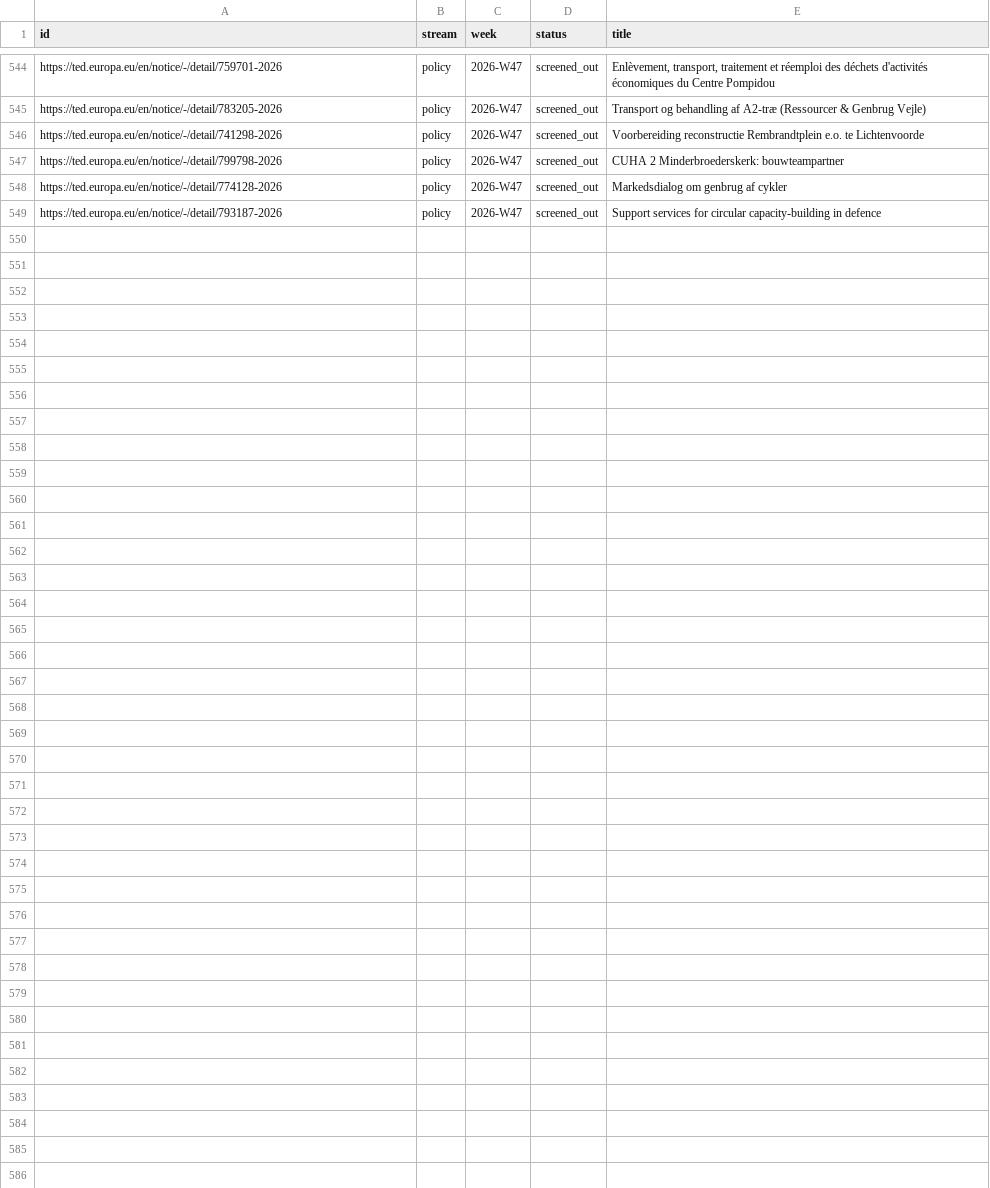
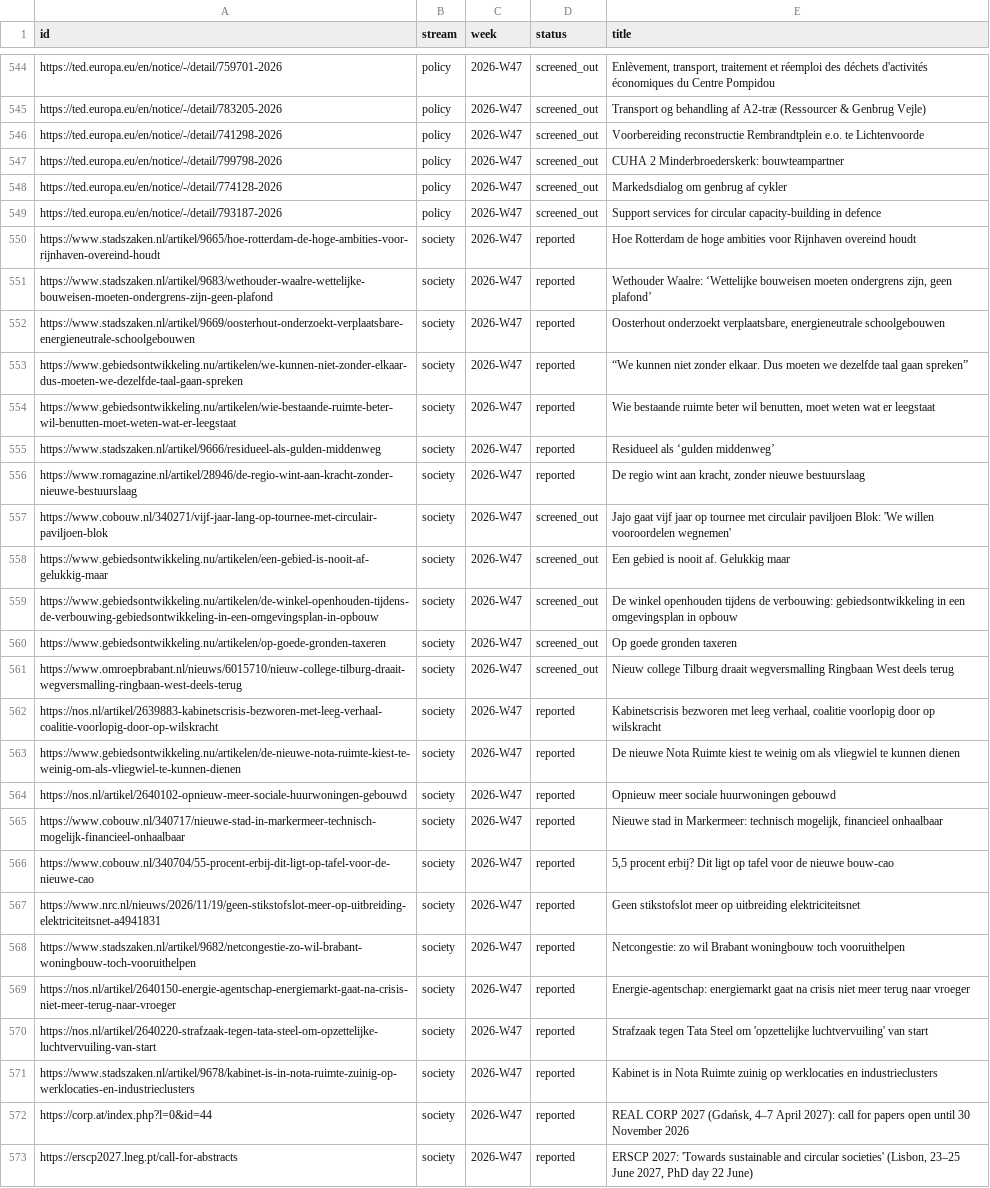
Before and after one commit to fima42/phd-radar, a CSV file: data/seen.csv, drawn as a sheet; only a part is shown, gaps mark what is left out.

```diff
--- a/data/seen.csv
+++ b/data/seen.csv
@@ -549 +549,25 @@ https://ted.europa.eu/en/notice/-/detail/774128-2026,policy,2026-W47,screened_ou
 https://ted.europa.eu/en/notice/-/detail/793187-2026,policy,2026-W47,screened_out,Support services for circular capacity-building in defence
+https://www.stadszaken.nl/artikel/9665/hoe-rotterdam-de-hoge-ambities-voor-rijnhaven-overeind-houdt,society,2026-W47,reported,Hoe Rotterdam de hoge ambities voor Rijnhaven overeind houdt
+https://www.stadszaken.nl/artikel/9683/wethouder-waalre-wettelijke-bouweisen-moeten-ondergrens-zijn-geen-plafond,society,2026-W47,reported,"Wethouder Waalre: ‘Wettelijke bouweisen moeten ondergrens zijn, geen plafond’"
+https://www.stadszaken.nl/artikel/9669/oosterhout-onderzoekt-verplaatsbare-energieneutrale-schoolgebouwen,society,2026-W47,reported,"Oosterhout onderzoekt verplaatsbare, energieneutrale schoolgebouwen"
+https://www.gebiedsontwikkeling.nu/artikelen/we-kunnen-niet-zonder-elkaar-dus-moeten-we-dezelfde-taal-gaan-spreken,society,2026-W47,reported,“We kunnen niet zonder elkaar. Dus moeten we dezelfde taal gaan spreken”
+https://www.gebiedsontwikkeling.nu/artikelen/wie-bestaande-ruimte-beter-wil-benutten-moet-weten-wat-er-leegstaat,society,2026-W47,reported,"Wie bestaande ruimte beter wil benutten, moet weten wat er leegstaat"
+https://www.stadszaken.nl/artikel/9666/residueel-als-gulden-middenweg,society,2026-W47,reported,Residueel als ‘gulden middenweg’
+https://www.romagazine.nl/artikel/28946/de-regio-wint-aan-kracht-zonder-nieuwe-bestuurslaag,society,2026-W47,reported,"De regio wint aan kracht, zonder nieuwe bestuurslaag"
+https://www.cobouw.nl/340271/vijf-jaar-lang-op-tournee-met-circulair-paviljoen-blok,society,2026-W47,screened_out,Jajo gaat vijf jaar op tournee met circulair paviljoen Blok: 'We willen vooroordelen wegnemen'
+https://www.gebiedsontwikkeling.nu/artikelen/een-gebied-is-nooit-af-gelukkig-maar,society,2026-W47,screened_out,Een gebied is nooit af. Gelukkig maar
+https://www.gebiedsontwikkeling.nu/artikelen/de-winkel-openhouden-tijdens-de-verbouwing-gebiedsontwikkeling-in-een-omgevingsplan-in-opbouw,society,2026-W47,screened_out,De winkel openhouden tijdens de verbouwing: gebiedsontwikkeling in een omgevingsplan in opbouw
+https://www.gebiedsontwikkeling.nu/artikelen/op-goede-gronden-taxeren,society,2026-W47,screened_out,Op goede gronden taxeren
+https://www.omroepbrabant.nl/nieuws/6015710/nieuw-college-tilburg-draait-wegversmalling-ringbaan-west-deels-terug,society,2026-W47,screened_out,Nieuw college Tilburg draait wegversmalling Ringbaan West deels terug
+https://nos.nl/artikel/2639883-kabinetscrisis-bezworen-met-leeg-verhaal-coalitie-voorlopig-door-op-wilskracht,society,2026-W47,reported,"Kabinetscrisis bezworen met leeg verhaal, coalitie voorlopig door op wilskracht"
+https://www.gebiedsontwikkeling.nu/artikelen/de-nieuwe-nota-ruimte-kiest-te-weinig-om-als-vliegwiel-te-kunnen-dienen,society,2026-W47,reported,De nieuwe Nota Ruimte kiest te weinig om als vliegwiel te kunnen dienen
+https://nos.nl/artikel/2640102-opnieuw-meer-sociale-huurwoningen-gebouwd,society,2026-W47,reported,Opnieuw meer sociale huurwoningen gebouwd
+https://www.cobouw.nl/340717/nieuwe-stad-in-markermeer-technisch-mogelijk-financieel-onhaalbaar,society,2026-W47,reported,"Nieuwe stad in Markermeer: technisch mogelijk, financieel onhaalbaar"
+https://www.cobouw.nl/340704/55-procent-erbij-dit-ligt-op-tafel-voor-de-nieuwe-cao,society,2026-W47,reported,"5,5 procent erbij? Dit ligt op tafel voor de nieuwe bouw-cao"
+https://www.nrc.nl/nieuws/2026/11/19/geen-stikstofslot-meer-op-uitbreiding-elektriciteitsnet-a4941831,society,2026-W47,reported,Geen stikstofslot meer op uitbreiding elektriciteitsnet
+https://www.stadszaken.nl/artikel/9682/netcongestie-zo-wil-brabant-woningbouw-toch-vooruithelpen,society,2026-W47,reported,Netcongestie: zo wil Brabant woningbouw toch vooruithelpen
+https://nos.nl/artikel/2640150-energie-agentschap-energiemarkt-gaat-na-crisis-niet-meer-terug-naar-vroeger,society,2026-W47,reported,Energie-agentschap: energiemarkt gaat na crisis niet meer terug naar vroeger
+https://nos.nl/artikel/2640220-strafzaak-tegen-tata-steel-om-opzettelijke-luchtvervuiling-van-start,society,2026-W47,reported,Strafzaak tegen Tata Steel om 'opzettelijke luchtvervuiling' van start
+https://www.stadszaken.nl/artikel/9678/kabinet-is-in-nota-ruimte-zuinig-op-werklocaties-en-industrieclusters,society,2026-W47,reported,Kabinet is in Nota Ruimte zuinig op werklocaties en industrieclusters
+https://corp.at/index.php?l=0&id=44,society,2026-W47,reported,"REAL CORP 2027 (Gdańsk, 4–7 April 2027): call for papers open until 30 November 2026"
+https://erscp2027.lneg.pt/call-for-abstracts,society,2026-W47,reported,"ERSCP 2027: 'Towards sustainable and circular societies' (Lisbon, 23–25 June 2027, PhD day 22 June)"
```
Also changed, not shown: 8 other files.
